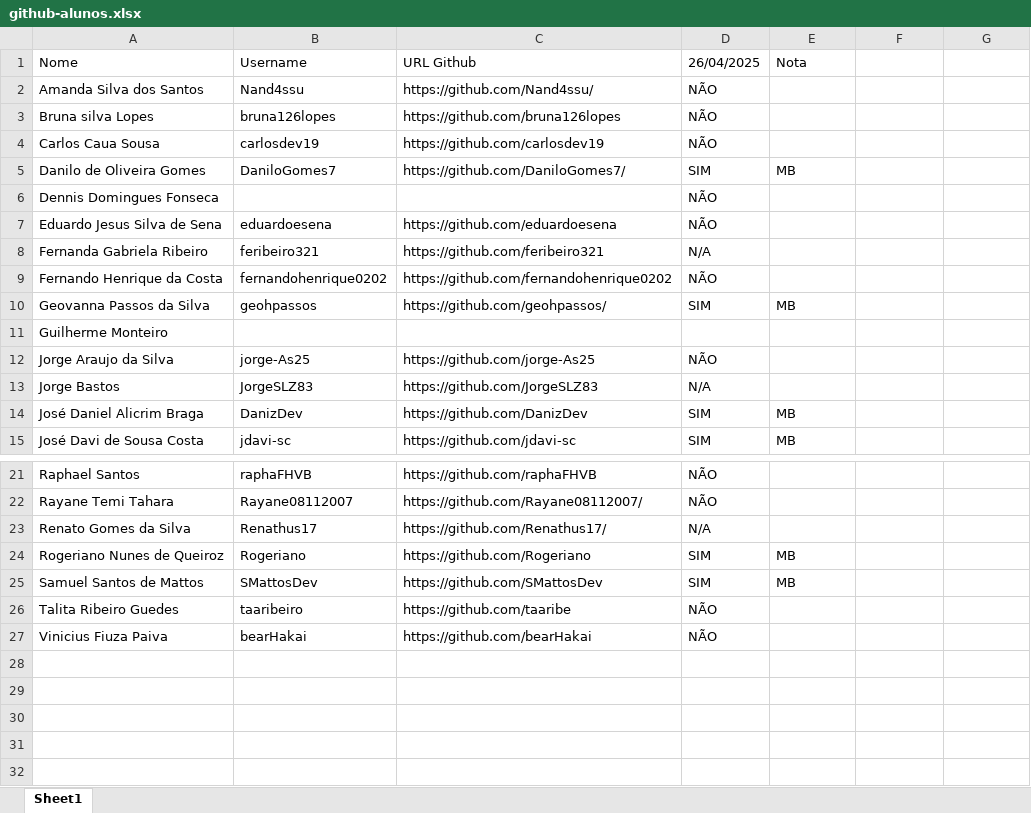
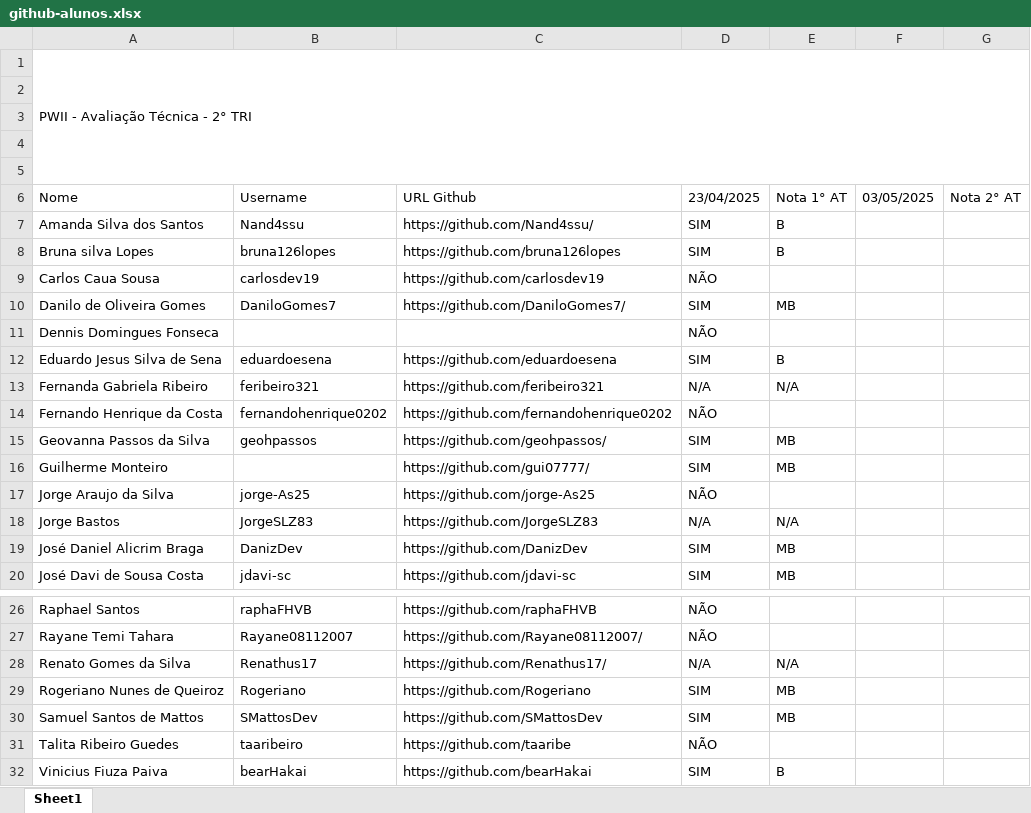
Before and after one commit to CleitonDsd/2-MOD-DS_2024, an Excel workbook: github-alunos.xlsx, sheet Sheet1, drawn as a sheet; only a part is shown, gaps mark what is left out; values as stored, in another font and other column widths than the file's, no cell formats; table styles not drawn; addresses are those after the commit; the diff names each change by its address in the sheet, - before the commit and + after, or states it on an @@ line.

Commit message:
pwii

```diff
--- a/github-alunos.xlsx (sheet Sheet1)
+++ b/github-alunos.xlsx (sheet Sheet1)
+row 1: PWII - Avaliação Técnica - 2° TRI
+row 2: (empty)
+row 3: (empty)
+row 4: (empty)
+row 5: (empty)
-D6: 26/04/2025
+D6: 23/04/2025
-E6: Nota
+E6: Nota 1° AT
-F6: (empty)
+F6: 03/05/2025
-G6: (empty)
+G6: Nota 2° AT
-D7:D8 (23/04/2025): NÃO
+D7:D8 (23/04/2025): SIM
-E7:E8 (Nota 1° AT): (empty)
+E7:E8 (Nota 1° AT): B
-D12 (23/04/2025): NÃO
+D12 (23/04/2025): SIM
-E12 (Nota 1° AT): (empty)
+E12 (Nota 1° AT): B
-E13 (Nota 1° AT): (empty)
+E13 (Nota 1° AT): N/A
-C16 (URL Github): (empty)
+C16 (URL Github): https://github.com/gui07777/
-D16 (23/04/2025): (empty)
+D16 (23/04/2025): SIM
-E16 (Nota 1° AT): (empty)
+E16 (Nota 1° AT): MB
-E18 (Nota 1° AT): (empty)
+E18 (Nota 1° AT): N/A
-E28 (Nota 1° AT): (empty)
+E28 (Nota 1° AT): N/A
-D32 (23/04/2025): NÃO
+D32 (23/04/2025): SIM
-E32 (Nota 1° AT): (empty)
+E32 (Nota 1° AT): B
```
Also changed, not shown: cell formats, 31 other files.
